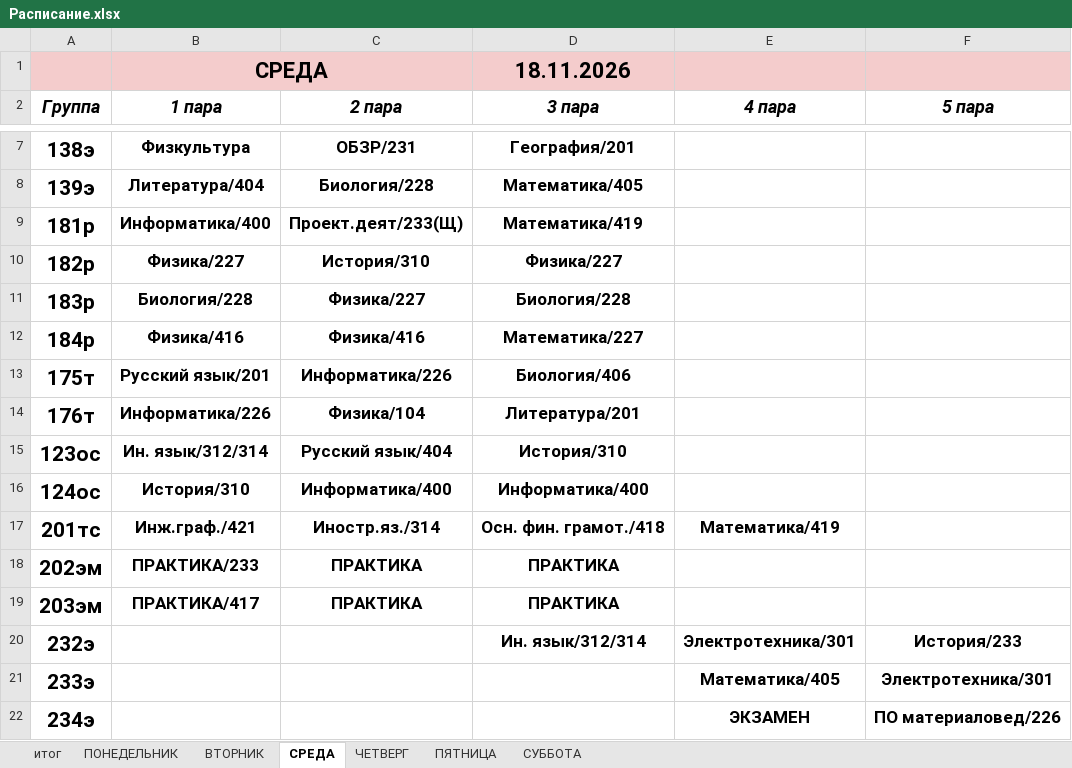
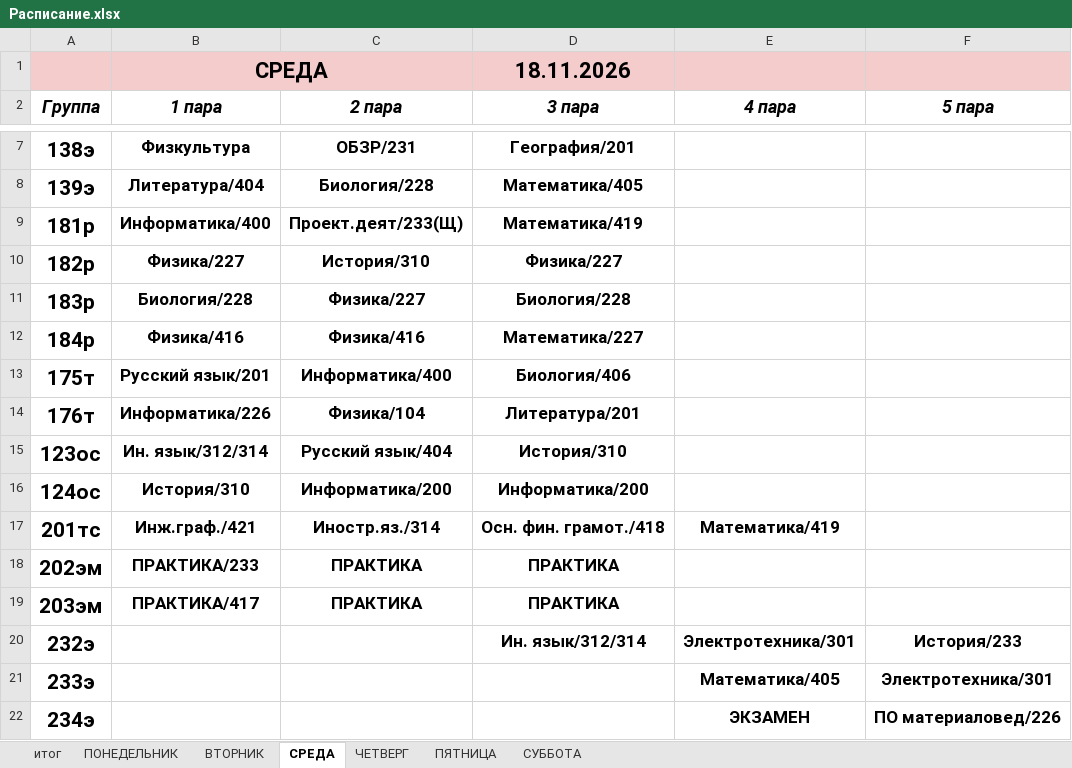
Before and after one commit to colderuopen-art/raspisanie, an Excel workbook: Расписание.xlsx, sheet СРЕДА, drawn as a sheet; only a part is shown, gaps mark what is left out; values as stored, in another font and other column widths than the file's, no borders; the diff names each change by its address in the sheet, - before the commit and + after, or states it on an @@ line.

```diff
--- a/Расписание.xlsx (sheet СРЕДА)
+++ b/Расписание.xlsx (sheet СРЕДА)
-C13 (2 пара): Информатика/226
+C13 (2 пара): Информатика/400
-C16 (2 пара): Информатика/400
+C16 (2 пара): Информатика/200
-D16 (3 пара): Информатика/400
+D16 (3 пара): Информатика/200
```
Also changed, not shown: sheet ЧЕТВЕРГ.
